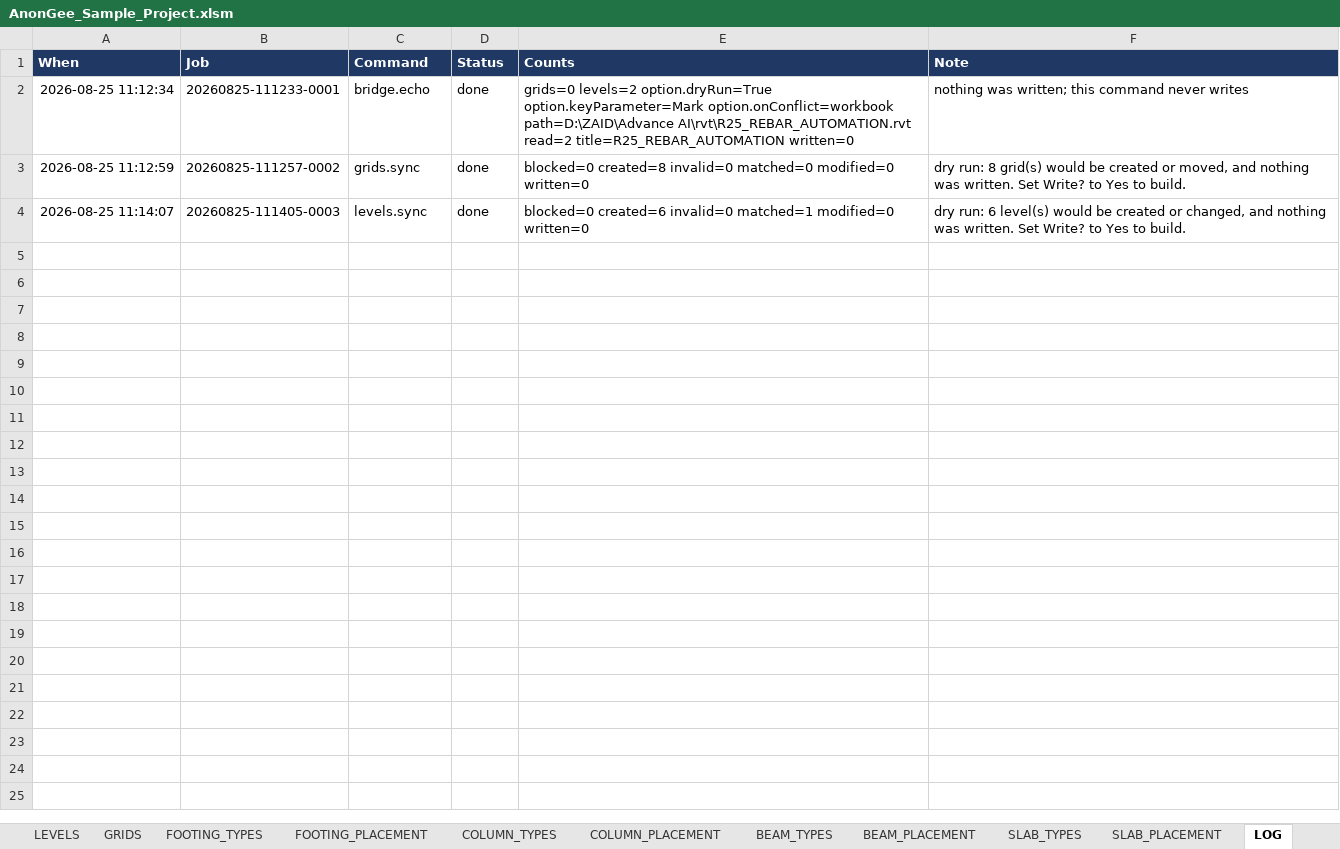
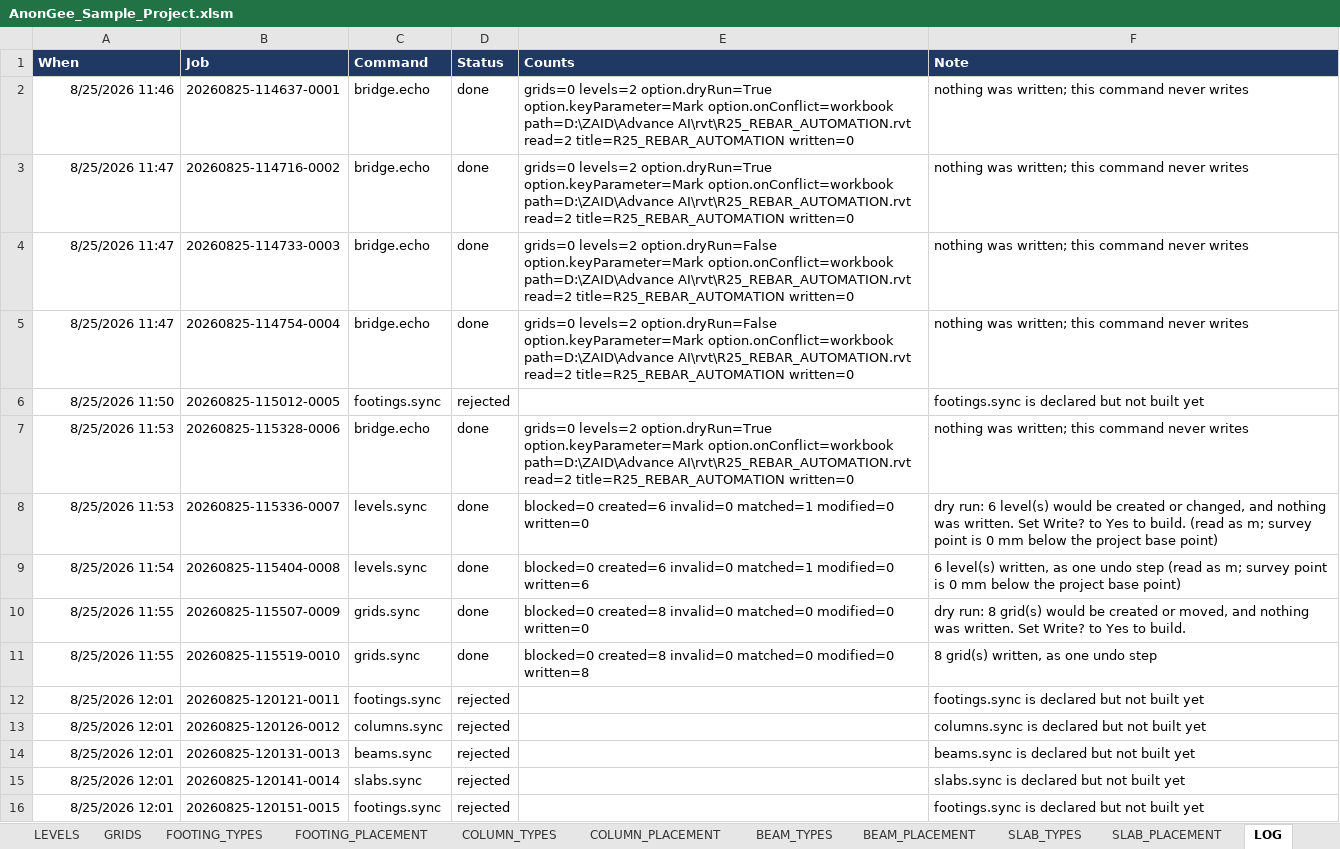
Before and after one commit to Zxaidman/AnnoGeeToolkit, an Excel workbook: bridge/excel/AnonGee_Sample_Project.xlsm, sheet LOG, drawn as a sheet; values as stored, in another font and other column widths than the file's, no borders; removed rows and columns are numbered as before the commit, all else as after; the diff names each change by its address in the sheet, - before the commit and + after, or states it on an @@ line.

Commit message:
Update AnonGee_Sample_Project.xlsm with new binary changes

```diff
--- a/bridge/excel/AnonGee_Sample_Project.xlsm (sheet LOG)
+++ b/bridge/excel/AnonGee_Sample_Project.xlsm (sheet LOG)
-A2 (When): 2026-08-25 11:12:34
+A2 (When): 8/25/2026 11:46
-B2 (Job): 20260825-111233-0001
+B2 (Job): 20260825-114637-0001
+row 3: 8/25/2026 11:47 | 20260825-114716-0002 | bridge.echo | done | grids=0 levels=2 option.dryRun=True option.keyParameter=Mark option.onConflict=workbook path=D:\ZAID\Advance AI\rvt\R25_REBAR_AUTOMATION.rvt read=2 title=R25_REBAR_AUTOMATION written=0 | nothing was written; this command never writes
+row 4: 8/25/2026 11:47 | 20260825-114733-0003 | bridge.echo | done | grids=0 levels=2 option.dryRun=False option.keyParameter=Mark option.onConflict=workbook path=D:\ZAID\Advance AI\rvt\R25_REBAR_AUTOMATION.rvt read=2 title=R25_REBAR_AUTOMATION written=0 | nothing was written; this command never writes
+row 5: 8/25/2026 11:47 | 20260825-114754-0004 | bridge.echo | done | grids=0 levels=2 option.dryRun=False option.keyParameter=Mark option.onConflict=workbook path=D:\ZAID\Advance AI\rvt\R25_REBAR_AUTOMATION.rvt read=2 title=R25_REBAR_AUTOMATION written=0 | nothing was written; this command never writes
+row 6: 8/25/2026 11:50 | 20260825-115012-0005 | footings.sync | rejected |  | footings.sync is declared but not built yet
+row 7: 8/25/2026 11:53 | 20260825-115328-0006 | bridge.echo | done | grids=0 levels=2 option.dryRun=True option.keyParameter=Mark option.onConflict=workbook path=D:\ZAID\Advance AI\rvt\R25_REBAR_AUTOMATION.rvt read=2 title=R25_REBAR_AUTOMATION written=0 | nothing was written; this command never writes
+row 8: 8/25/2026 11:53 | 20260825-115336-0007 | levels.sync | done | blocked=0 created=6 invalid=0 matched=1 modified=0 written=0 | dry run: 6 level(s) would be created or changed, and nothing was written. Set Write? to Yes to build. (read as m; survey point is 0 mm below the project base point)
+row 9: 8/25/2026 11:54 | 20260825-115404-0008 | levels.sync | done | blocked=0 created=6 invalid=0 matched=1 modified=0 written=6 | 6 level(s) written, as one undo step (read as m; survey point is 0 mm below the project base point)
-A10 (When): 2026-08-25 11:12:59
+A10 (When): 8/25/2026 11:55
-B10 (Job): 20260825-111257-0002
+B10 (Job): 20260825-115507-0009
-row 4: 2026-08-25 11:14:07 | 20260825-111405-0003 | levels.sync | done | blocked=0 created=6 invalid=0 matched=1 modified=0 written=0 | dry run: 6 level(s) would be created or changed, and nothing was written. Set Write? to Yes to build.
+row 11: 8/25/2026 11:55 | 20260825-115519-0010 | grids.sync | done | blocked=0 created=8 invalid=0 matched=0 modified=0 written=8 | 8 grid(s) written, as one undo step
+row 12: 8/25/2026 12:01 | 20260825-120121-0011 | footings.sync | rejected |  | footings.sync is declared but not built yet
+row 13: 8/25/2026 12:01 | 20260825-120126-0012 | columns.sync | rejected |  | columns.sync is declared but not built yet
+row 14: 8/25/2026 12:01 | 20260825-120131-0013 | beams.sync | rejected |  | beams.sync is declared but not built yet
+row 15: 8/25/2026 12:01 | 20260825-120141-0014 | slabs.sync | rejected |  | slabs.sync is declared but not built yet
+row 16: 8/25/2026 12:01 | 20260825-120151-0015 | footings.sync | rejected |  | footings.sync is declared but not built yet
```
Also changed, not shown: sheet GRIDS, sheet CONTROL, sheet FOOTING_PLACEMENT, sheet LEVELS, sheet FOOTING_TYPES, sheet COLUMN_TYPES, 1 more sheet, other sheet tabs, charts or pictures.
